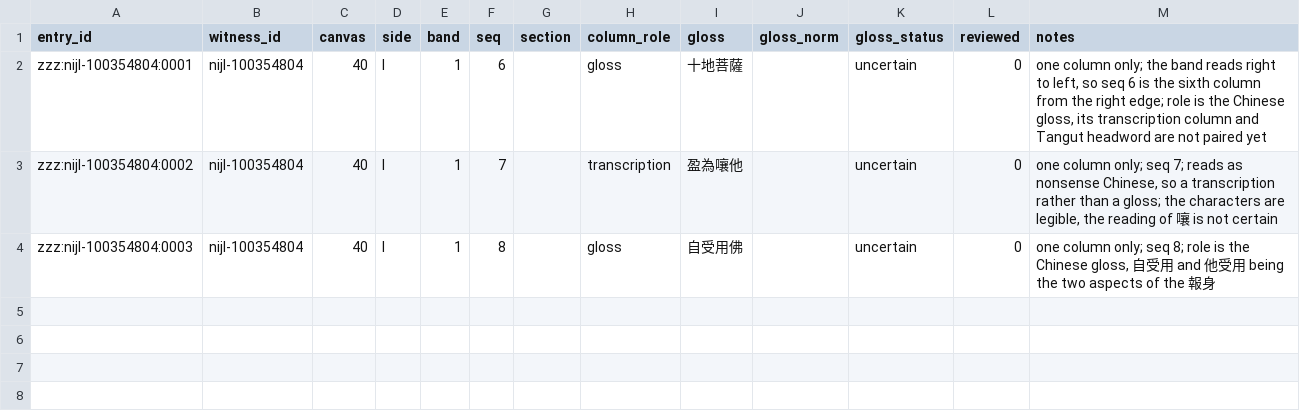
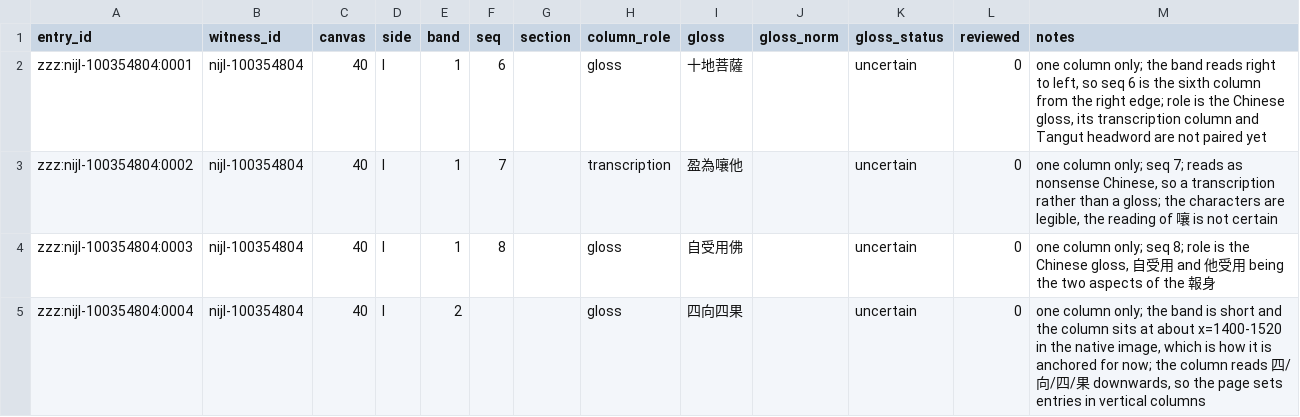
Before and after one commit to mkpoli/tangut-input, a TSV file: data/zhangzhongzhu/entries.tsv, drawn as a sheet.

Commit message:
feat: key the 四向四果 column, anchored by its place on the page

```diff
--- a/data/zhangzhongzhu/entries.tsv
+++ b/data/zhangzhongzhu/entries.tsv
@@ -4 +4,2 @@ zzz:nijl-100354804:0002	nijl-100354804	40	l	1	7		transcription	盈為嚷他		unc
 zzz:nijl-100354804:0003	nijl-100354804	40	l	1	8		gloss	自受用佛		uncertain	0	one column only; seq 8; role is the Chinese gloss, 自受用 and 他受用 being the two aspects of the 報身
+zzz:nijl-100354804:0004	nijl-100354804	40	l	2			gloss	四向四果		uncertain	0	one column only; the band is short and the column sits at about x=1400-1520 in the native image, which is how it is anchored for now; the column reads 四/向/四/果 downwards, so the page sets entries in vertical columns
```
